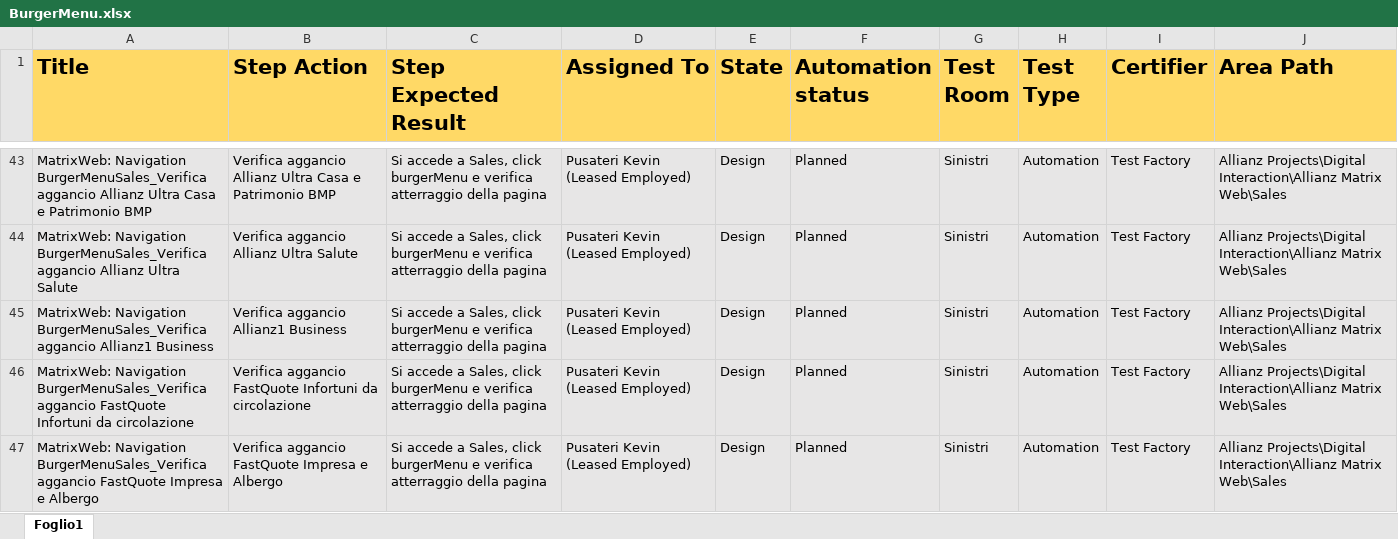
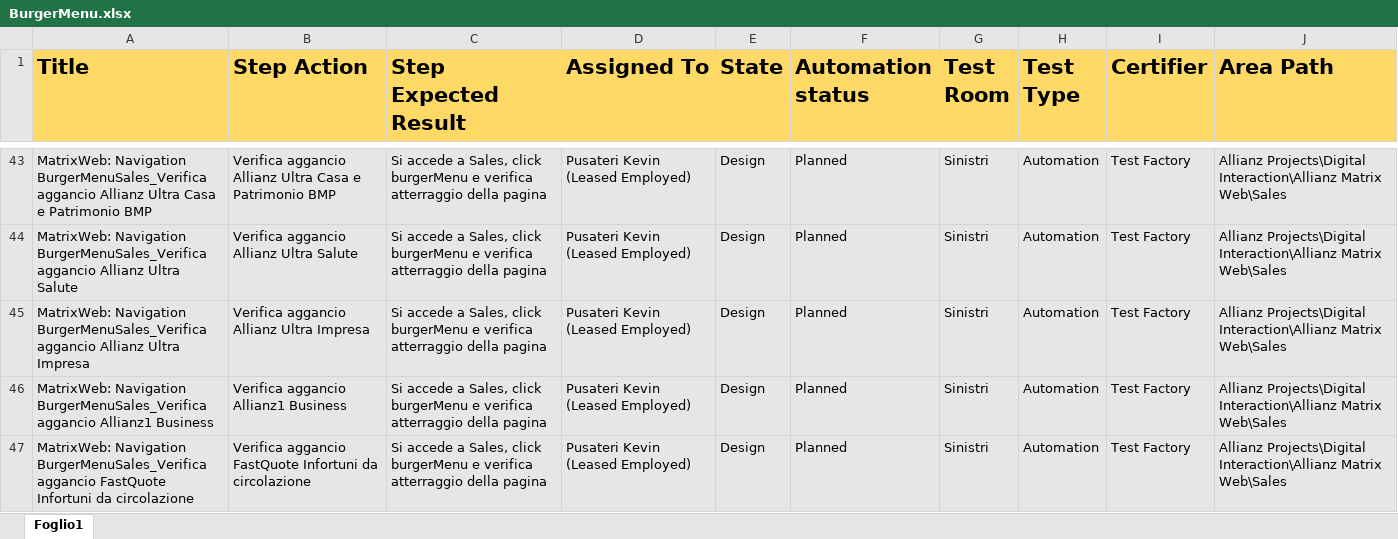
Before and after one commit to KevinPusateri/AZ, an Excel workbook: docs/tp/BurgerMenu.xlsx, sheet Foglio1, drawn as a sheet; only a part is shown, gaps mark what is left out; the shorter side is filled out with more unchanged rows; values as stored, in another font and other column widths than the file's, no borders; the diff names each change by its address in the sheet, - before the commit and + after, or states it on an @@ line.

Commit message:
Added Ultra Impresa test on BurgerMenu and Emetti

```diff
--- a/docs/tp/BurgerMenu.xlsx (sheet Foglio1)
+++ b/docs/tp/BurgerMenu.xlsx (sheet Foglio1)
+row 45: MatrixWeb: Navigation BurgerMenuSales_Verifica aggancio Allianz Ultra Impresa | Verifica aggancio Allianz Ultra Impresa | Si accede a Sales, click burgerMenu e verifica atterraggio della pagina | Pusateri Kevin (Leased Employed) | Design | Planned | Sinistri | Automation | Test Factory | Allianz Projects\Digital Interaction\Allianz Matrix Web\Sales
```
Also changed, not shown: docs/tp/Navigation.xlsx, 4 other files.
